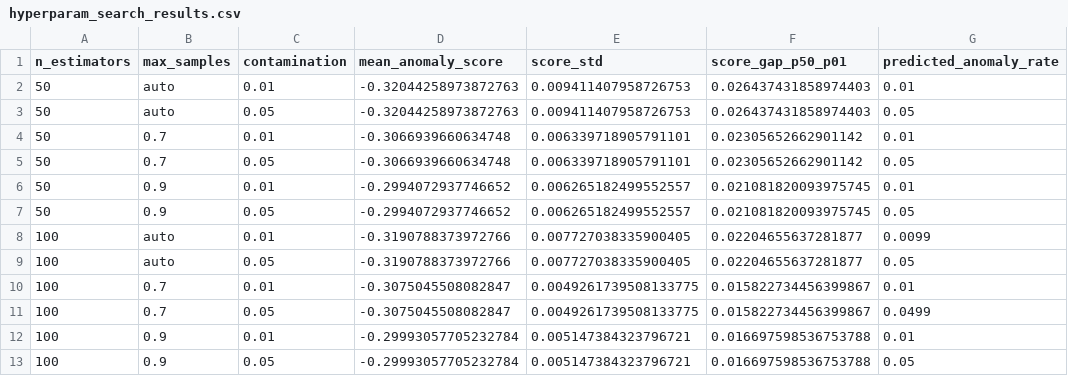
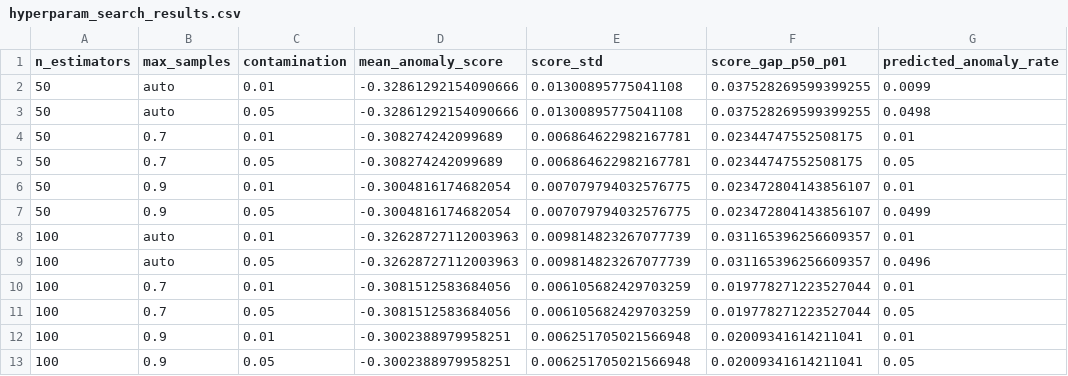
Before and after one commit to JUnelus/NYC-311-Service-Requests-Data-Quality-Assessment-Anomaly-Detection-Pipeline-ML-Hyperparameter-Tuning, a CSV file: data/hyperparam_search_results.csv, drawn as a sheet.

```diff
--- a/data/hyperparam_search_results.csv
+++ b/data/hyperparam_search_results.csv
@@ -1,13 +1,13 @@
 n_estimators,max_samples,contamination,mean_anomaly_score,score_std,score_gap_p50_p01,predicted_anomaly_rate
-50,auto,0.01,-0.32044258973872763,0.009411407958726753,0.026437431858974403,0.01
-50,auto,0.05,-0.32044258973872763,0.009411407958726753,0.026437431858974403,0.05
-50,0.7,0.01,-0.3066939660634748,0.006339718905791101,0.02305652662901142,0.01
-50,0.7,0.05,-0.3066939660634748,0.006339718905791101,0.02305652662901142,0.05
-50,0.9,0.01,-0.2994072937746652,0.006265182499552557,0.021081820093975745,0.01
-50,0.9,0.05,-0.2994072937746652,0.006265182499552557,0.021081820093975745,0.05
-100,auto,0.01,-0.3190788373972766,0.007727038335900405,0.02204655637281877,0.0099
-100,auto,0.05,-0.3190788373972766,0.007727038335900405,0.02204655637281877,0.05
-100,0.7,0.01,-0.3075045508082847,0.0049261739508133775,0.015822734456399867,0.01
-100,0.7,0.05,-0.3075045508082847,0.0049261739508133775,0.015822734456399867,0.0499
-100,0.9,0.01,-0.29993057705232784,0.005147384323796721,0.016697598536753788,0.01
-100,0.9,0.05,-0.29993057705232784,0.005147384323796721,0.016697598536753788,0.05
+50,auto,0.01,-0.32861292154090666,0.01300895775041108,0.037528269599399255,0.0099
+50,auto,0.05,-0.32861292154090666,0.01300895775041108,0.037528269599399255,0.0498
+50,0.7,0.01,-0.308274242099689,0.006864622982167781,0.02344747552508175,0.01
+50,0.7,0.05,-0.308274242099689,0.006864622982167781,0.02344747552508175,0.05
+50,0.9,0.01,-0.3004816174682054,0.007079794032576775,0.023472804143856107,0.01
+50,0.9,0.05,-0.3004816174682054,0.007079794032576775,0.023472804143856107,0.0499
+100,auto,0.01,-0.32628727112003963,0.009814823267077739,0.031165396256609357,0.01
+100,auto,0.05,-0.32628727112003963,0.009814823267077739,0.031165396256609357,0.0496
+100,0.7,0.01,-0.3081512583684056,0.006105682429703259,0.019778271223527044,0.01
+100,0.7,0.05,-0.3081512583684056,0.006105682429703259,0.019778271223527044,0.05
+100,0.9,0.01,-0.3002388979958251,0.006251705021566948,0.02009341614211041,0.01
+100,0.9,0.05,-0.3002388979958251,0.006251705021566948,0.02009341614211041,0.05
```
Also changed, not shown: data/nyc311_anomalies.csv, 5 other files.
